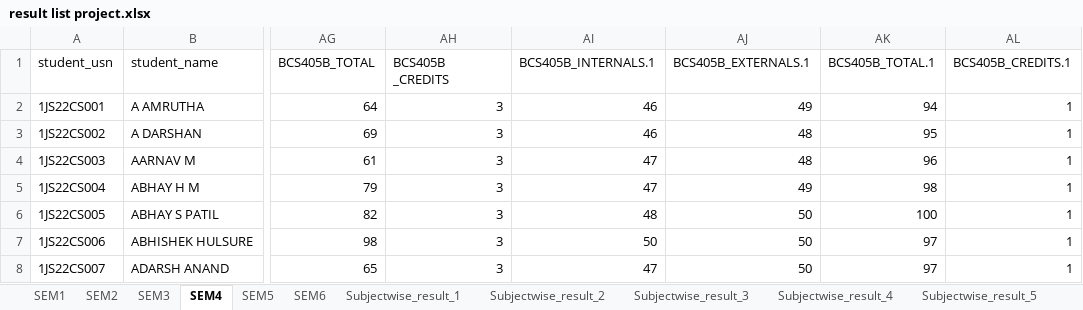
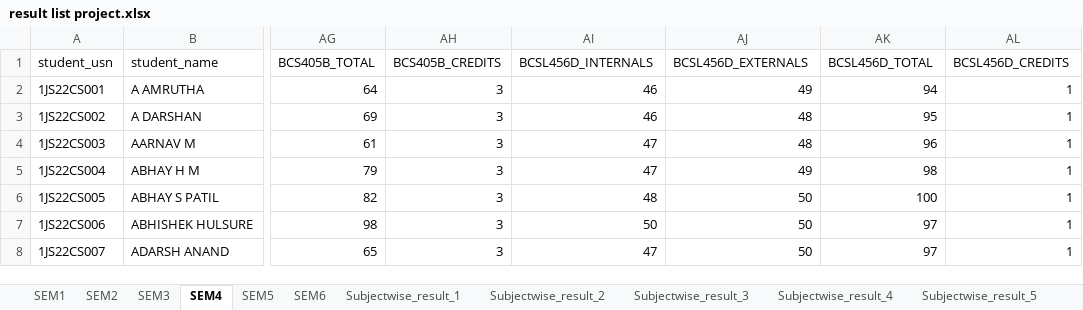
Before and after one commit to chetanuchiha16/Group-Projects, an Excel workbook: Student_Result_project/backend/Inputs/ExcelSheet/result list project.xlsx, sheet SEM4, drawn as a sheet; only a part is shown, gaps mark what is left out; values as stored, in another font and other column widths than the file's, no borders; the diff names each change by its address in the sheet, - before the commit and + after, or states it on an @@ line.

Commit message:
excel

```diff
--- a/Student_Result_project/backend/Inputs/ExcelSheet/result list project.xlsx (sheet SEM4)
+++ b/Student_Result_project/backend/Inputs/ExcelSheet/result list project.xlsx (sheet SEM4)
-AH1: BCS405B _CREDITS
+AH1: BCS405B_CREDITS
-AI1: BCS405B_INTERNALS.1
+AI1: BCSL456D_INTERNALS
-AJ1: BCS405B_EXTERNALS.1
+AJ1: BCSL456D_EXTERNALS
-AK1: BCS405B_TOTAL.1
+AK1: BCSL456D_TOTAL
-AL1: BCS405B_CREDITS.1
+AL1: BCSL456D_CREDITS
```
